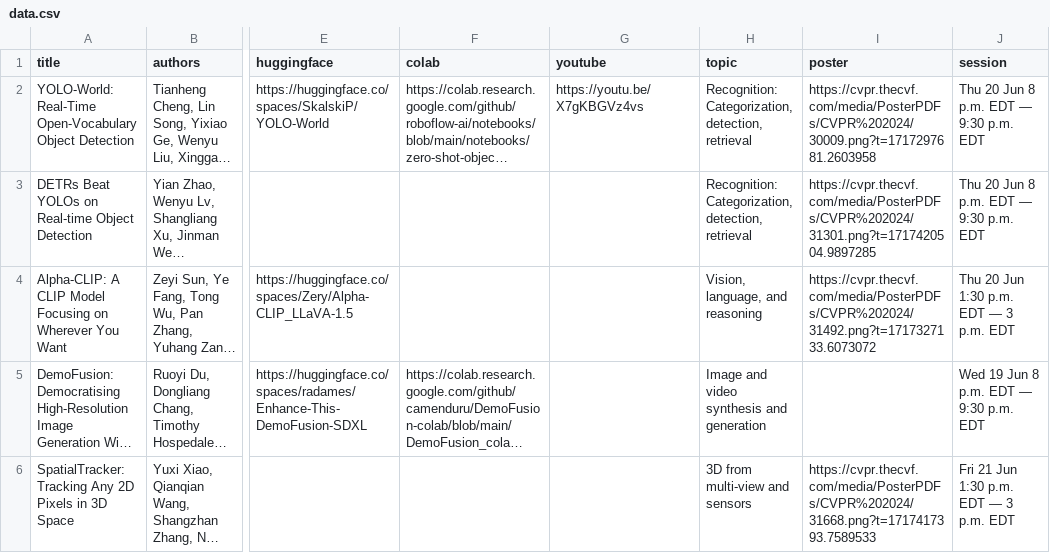
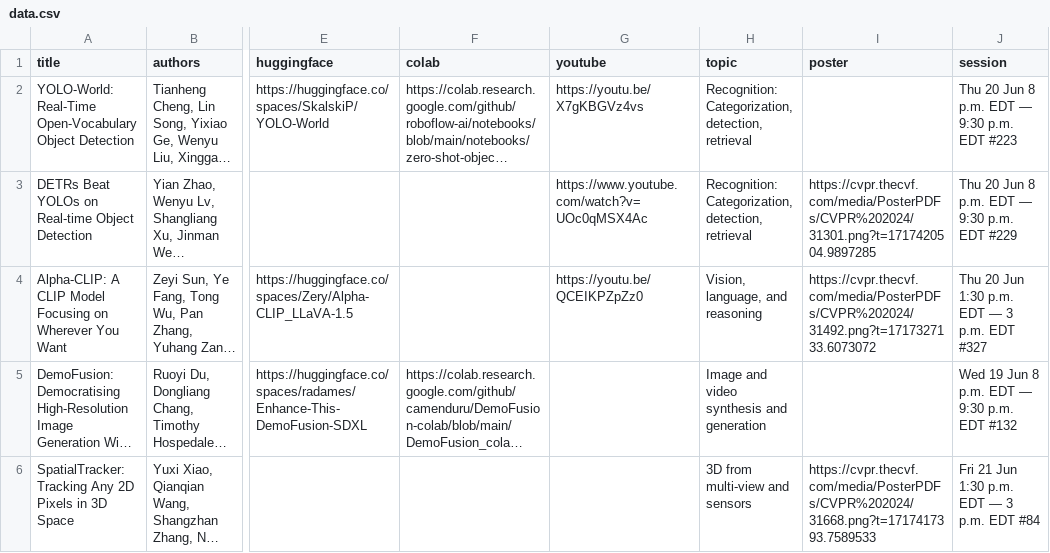
Before and after one commit to SkalskiP/top-cvpr-2024-papers, a CSV file: automation/data.csv, drawn as a sheet; only a part is shown, gaps mark what is left out; long unchanged cells end in …; the diff names each change by its address in the sheet, - before the commit and + after, or states it on an @@ line.

Commit message:
test of new paper details format

```diff
--- a/automation/data.csv
+++ b/automation/data.csv
-I2 (poster): https://cvpr.thecvf.com/media/PosterPDFs/CVPR%202024/30009.png?t=1717297681.2603958
+I2 (poster): (empty)
-J2 (session): Thu 20 Jun 8 p.m. EDT — 9:30 p.m. EDT
+J2 (session): Thu 20 Jun 8 p.m. EDT — 9:30 p.m. EDT #223
-G3 (youtube): (empty)
+G3 (youtube): https://www.youtube.com/watch?v=UOc0qMSX4Ac
-J3 (session): Thu 20 Jun 8 p.m. EDT — 9:30 p.m. EDT
+J3 (session): Thu 20 Jun 8 p.m. EDT — 9:30 p.m. EDT #229
-G4 (youtube): (empty)
+G4 (youtube): https://youtu.be/QCEIKPZpZz0
-J4 (session): Thu 20 Jun 1:30 p.m. EDT — 3 p.m. EDT
+J4 (session): Thu 20 Jun 1:30 p.m. EDT — 3 p.m. EDT #327
-J5 (session): Wed 19 Jun 8 p.m. EDT — 9:30 p.m. EDT
+J5 (session): Wed 19 Jun 8 p.m. EDT — 9:30 p.m. EDT #132
-J6 (session): Fri 21 Jun 1:30 p.m. EDT — 3 p.m. EDT
+J6 (session): Fri 21 Jun 1:30 p.m. EDT — 3 p.m. EDT #84
```
Also changed, not shown: 1 other file.
